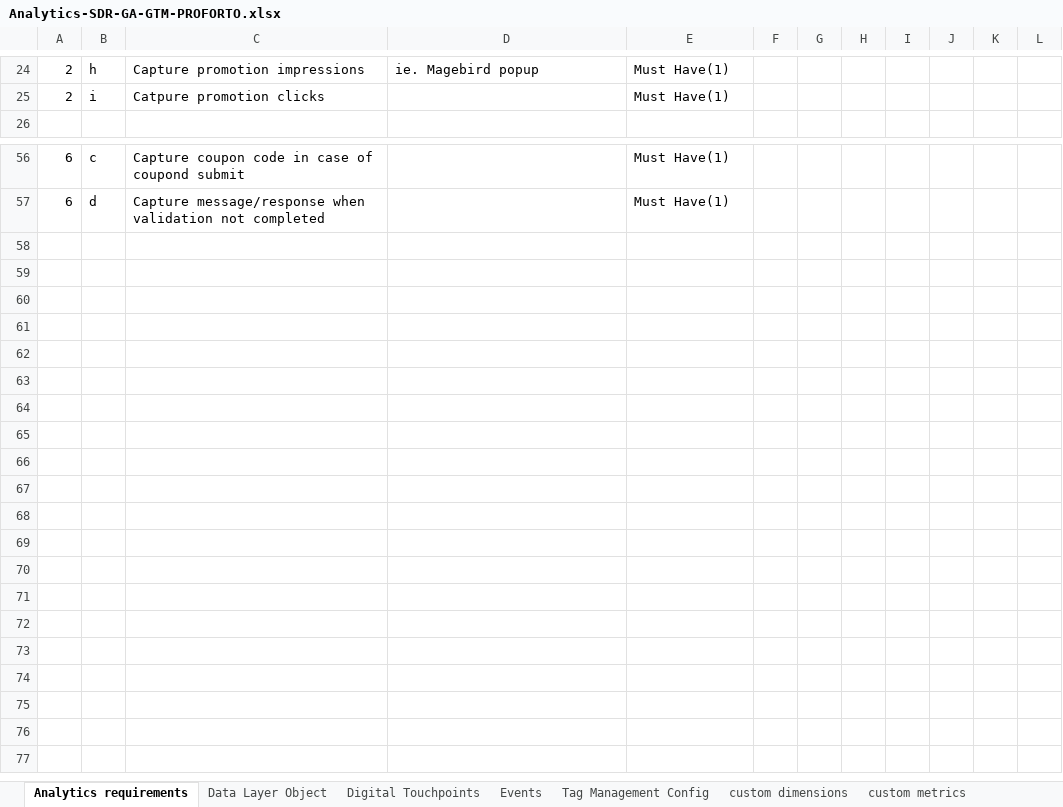
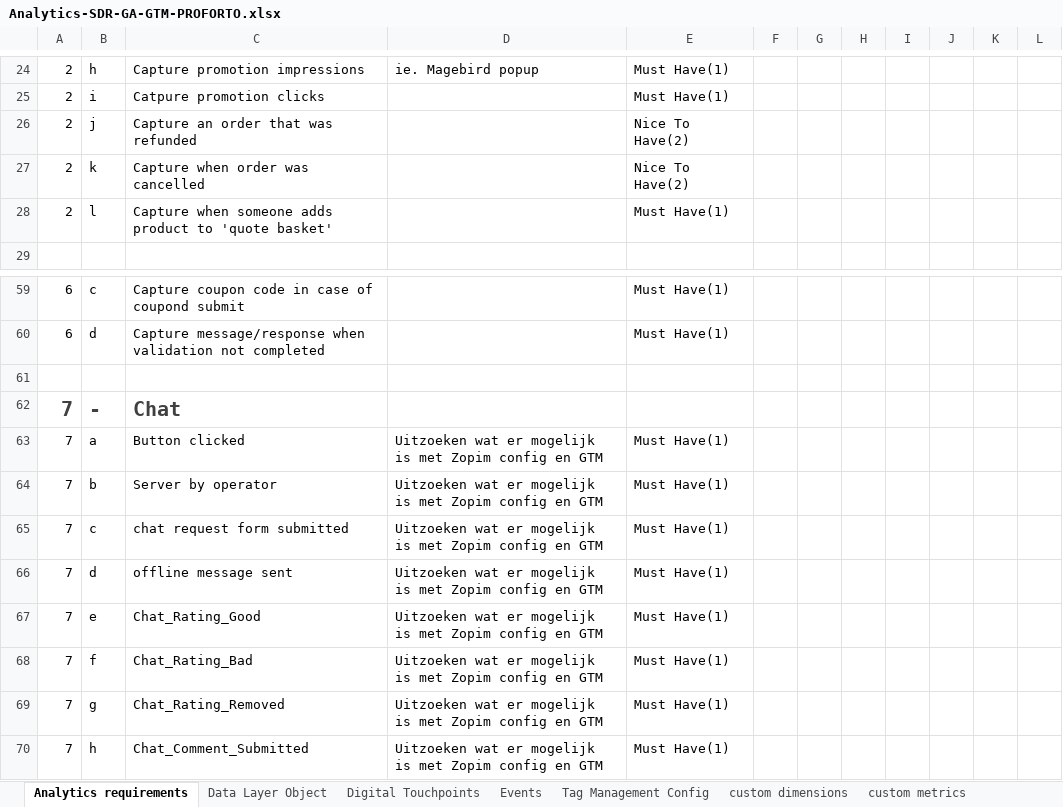
Before and after one commit to guy-NP/Proforto_clone, an Excel workbook: Analytics-SDR-GA-GTM-PROFORTO.xlsx, sheet Analytics requirements, drawn as a sheet; only a part is shown, gaps mark what is left out; values as stored, in another font and other column widths than the file's, no borders; charts and pictures not drawn; the diff names each change by its address in the sheet, - before the commit and + after, or states it on an @@ line.

Commit message:
Add files via upload

```diff
--- a/Analytics-SDR-GA-GTM-PROFORTO.xlsx (sheet Analytics requirements)
+++ b/Analytics-SDR-GA-GTM-PROFORTO.xlsx (sheet Analytics requirements)
+row 26: 2 | j | Capture an order that was refunded |  | Nice To Have(2)
+row 27: 2 | k | Capture when order was cancelled |  | Nice To Have(2)
+row 28: 2 | l | Capture when someone adds product to 'quote basket' |  | Must Have(1)
+row 61: (empty)
+row 62: 7 | - | Chat
+row 63: 7 | a | Button clicked | Uitzoeken wat er mogelijk is met Zopim config en GTM | Must Have(1)
+row 64: 7 | b | Server by operator | Uitzoeken wat er mogelijk is met Zopim config en GTM | Must Have(1)
+row 65: 7 | c | chat request form submitted | Uitzoeken wat er mogelijk is met Zopim config en GTM | Must Have(1)
+row 66: 7 | d | offline message sent | Uitzoeken wat er mogelijk is met Zopim config en GTM | Must Have(1)
+row 67: 7 | e | Chat_Rating_Good | Uitzoeken wat er mogelijk is met Zopim config en GTM | Must Have(1)
+row 68: 7 | f | Chat_Rating_Bad | Uitzoeken wat er mogelijk is met Zopim config en GTM | Must Have(1)
+row 69: 7 | g | Chat_Rating_Removed | Uitzoeken wat er mogelijk is met Zopim config en GTM | Must Have(1)
+row 70: 7 | h | Chat_Comment_Submitted | Uitzoeken wat er mogelijk is met Zopim config en GTM | Must Have(1)
```
Also changed, not shown: sheet Events, sheet Digital Touchpoints, sheet Data Layer Object, formulas that keep their value.
